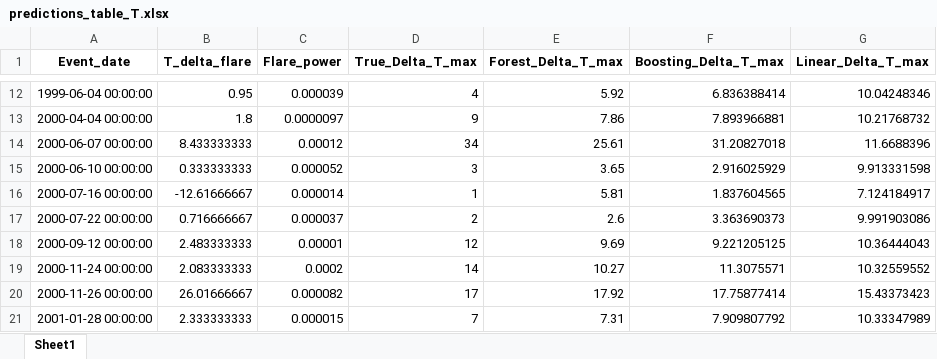
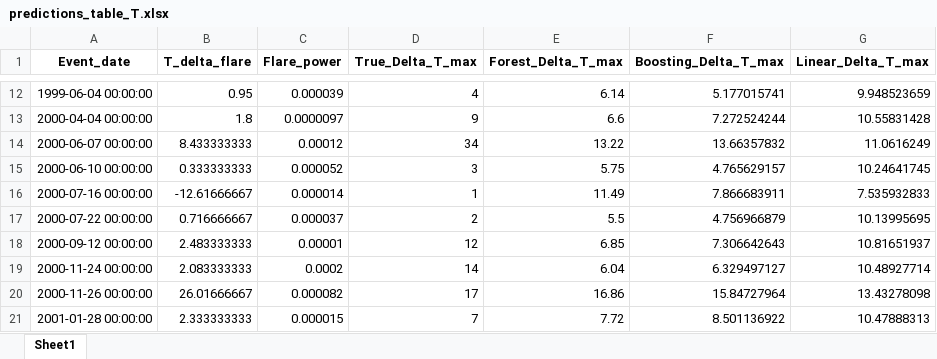
Before and after one commit to men-of-honest-fate/swx_neiro, an Excel workbook: predictions_table_T.xlsx, sheet Sheet1, drawn as a sheet; only a part is shown, gaps mark what is left out; values as stored, in another font and other column widths than the file's, no borders; the diff covers the shown part only; the diff names each change by its address in the sheet, - before the commit and + after, or states it on an @@ line.

```diff
--- a/predictions_table_T.xlsx (sheet Sheet1)
+++ b/predictions_table_T.xlsx (sheet Sheet1)
-E12 (Forest_Delta_T_max): 5.92
+E12 (Forest_Delta_T_max): 6.14
-F12 (Boosting_Delta_T_max): 6.836388414
+F12 (Boosting_Delta_T_max): 5.177015741
-G12 (Linear_Delta_T_max): 10.04248346
+G12 (Linear_Delta_T_max): 9.948523659
-E13 (Forest_Delta_T_max): 7.86
+E13 (Forest_Delta_T_max): 6.6
-F13 (Boosting_Delta_T_max): 7.893966881
+F13 (Boosting_Delta_T_max): 7.272524244
-G13 (Linear_Delta_T_max): 10.21768732
+G13 (Linear_Delta_T_max): 10.55831428
-E14 (Forest_Delta_T_max): 25.61
+E14 (Forest_Delta_T_max): 13.22
-F14 (Boosting_Delta_T_max): 31.20827018
+F14 (Boosting_Delta_T_max): 13.66357832
-G14 (Linear_Delta_T_max): 11.6688396
+G14 (Linear_Delta_T_max): 11.0616249
-E15 (Forest_Delta_T_max): 3.65
+E15 (Forest_Delta_T_max): 5.75
-F15 (Boosting_Delta_T_max): 2.916025929
+F15 (Boosting_Delta_T_max): 4.765629157
-G15 (Linear_Delta_T_max): 9.913331598
+G15 (Linear_Delta_T_max): 10.24641745
-E16 (Forest_Delta_T_max): 5.81
+E16 (Forest_Delta_T_max): 11.49
-F16 (Boosting_Delta_T_max): 1.837604565
+F16 (Boosting_Delta_T_max): 7.866683911
-G16 (Linear_Delta_T_max): 7.124184917
+G16 (Linear_Delta_T_max): 7.535932833
-E17 (Forest_Delta_T_max): 2.6
+E17 (Forest_Delta_T_max): 5.5
-F17 (Boosting_Delta_T_max): 3.363690373
+F17 (Boosting_Delta_T_max): 4.756966879
-G17 (Linear_Delta_T_max): 9.991903086
+G17 (Linear_Delta_T_max): 10.13995695
-E18 (Forest_Delta_T_max): 9.69
+E18 (Forest_Delta_T_max): 6.85
-F18 (Boosting_Delta_T_max): 9.221205125
+F18 (Boosting_Delta_T_max): 7.306642643
-G18 (Linear_Delta_T_max): 10.36444043
+G18 (Linear_Delta_T_max): 10.81651937
-E19 (Forest_Delta_T_max): 10.27
+E19 (Forest_Delta_T_max): 6.04
-F19 (Boosting_Delta_T_max): 11.3075571
+F19 (Boosting_Delta_T_max): 6.329497127
-G19 (Linear_Delta_T_max): 10.32559552
+G19 (Linear_Delta_T_max): 10.48927714
-E20 (Forest_Delta_T_max): 17.92
+E20 (Forest_Delta_T_max): 16.86
-F20 (Boosting_Delta_T_max): 17.75877414
+F20 (Boosting_Delta_T_max): 15.84727964
-G20 (Linear_Delta_T_max): 15.43373423
+G20 (Linear_Delta_T_max): 13.43278098
-E21 (Forest_Delta_T_max): 7.31
+E21 (Forest_Delta_T_max): 7.72
-F21 (Boosting_Delta_T_max): 7.909807792
+F21 (Boosting_Delta_T_max): 8.501136922
-G21 (Linear_Delta_T_max): 10.33347989
+G21 (Linear_Delta_T_max): 10.47888313
```
Also changed, not shown: 275 edited cells elsewhere in this sheet, predictions_table_J.xlsx, 20 other files.
